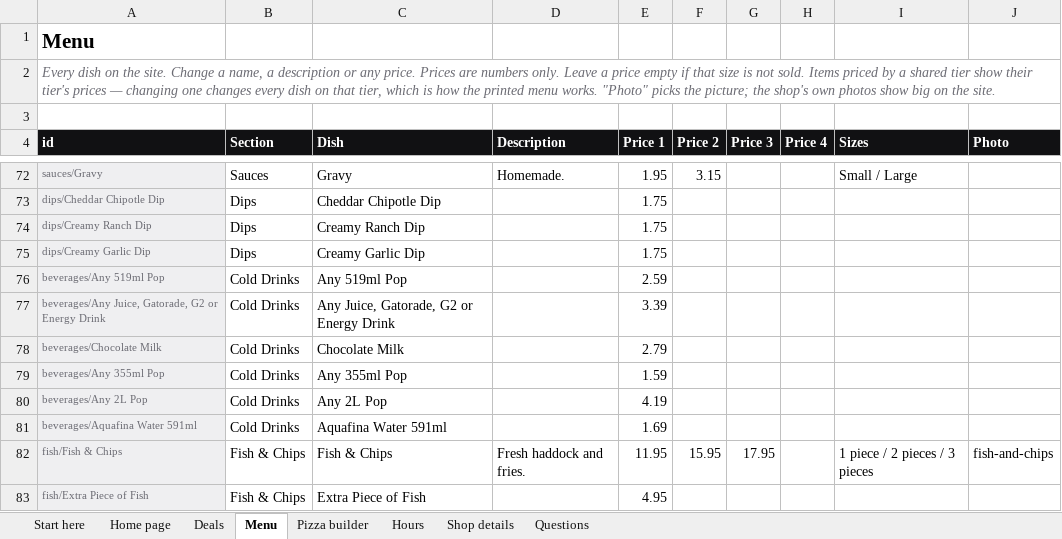
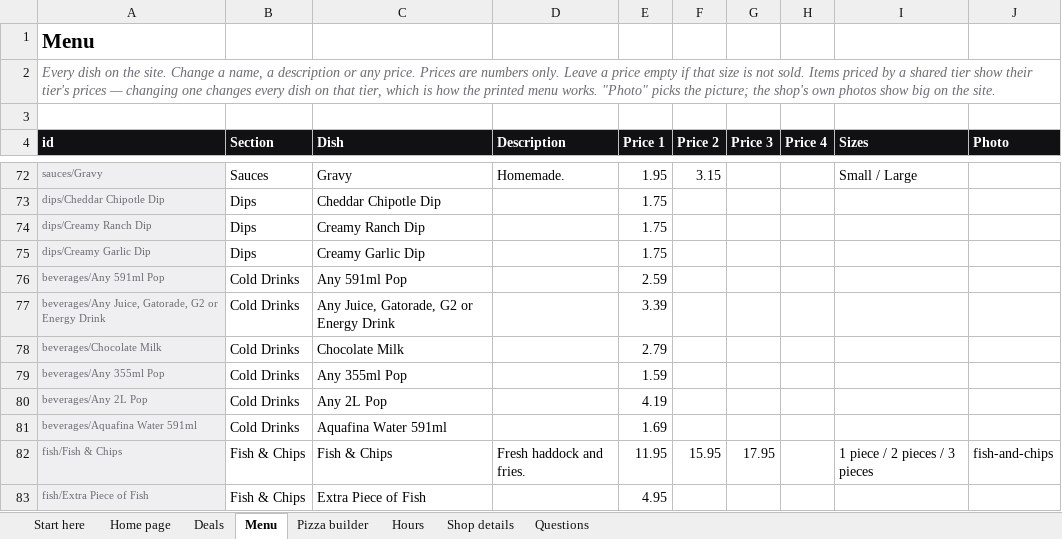
Before and after one commit to Tejas7727/tastypizza-site, an Excel workbook: TastyPizza-Control.xlsx, sheet Menu, drawn as a sheet; only a part is shown, gaps mark what is left out; values as stored, in another font and other column widths than the file's, no borders; the diff names each change by its address in the sheet, - before the commit and + after, or states it on an @@ line.

```diff
--- a/TastyPizza-Control.xlsx (sheet Menu)
+++ b/TastyPizza-Control.xlsx (sheet Menu)
-A76 (id): beverages/Any 519ml Pop
+A76 (id): beverages/Any 591ml Pop
-C76 (Dish): Any 519ml Pop
+C76 (Dish): Any 591ml Pop
```
Also changed, not shown: 25 other files.
